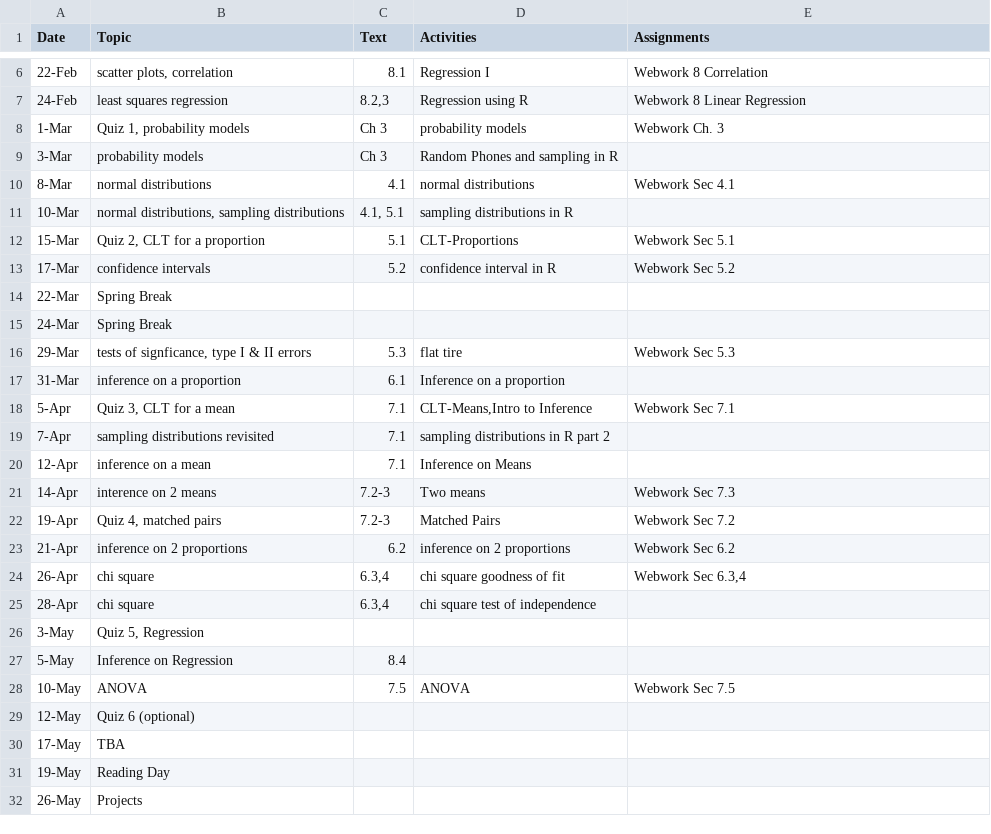
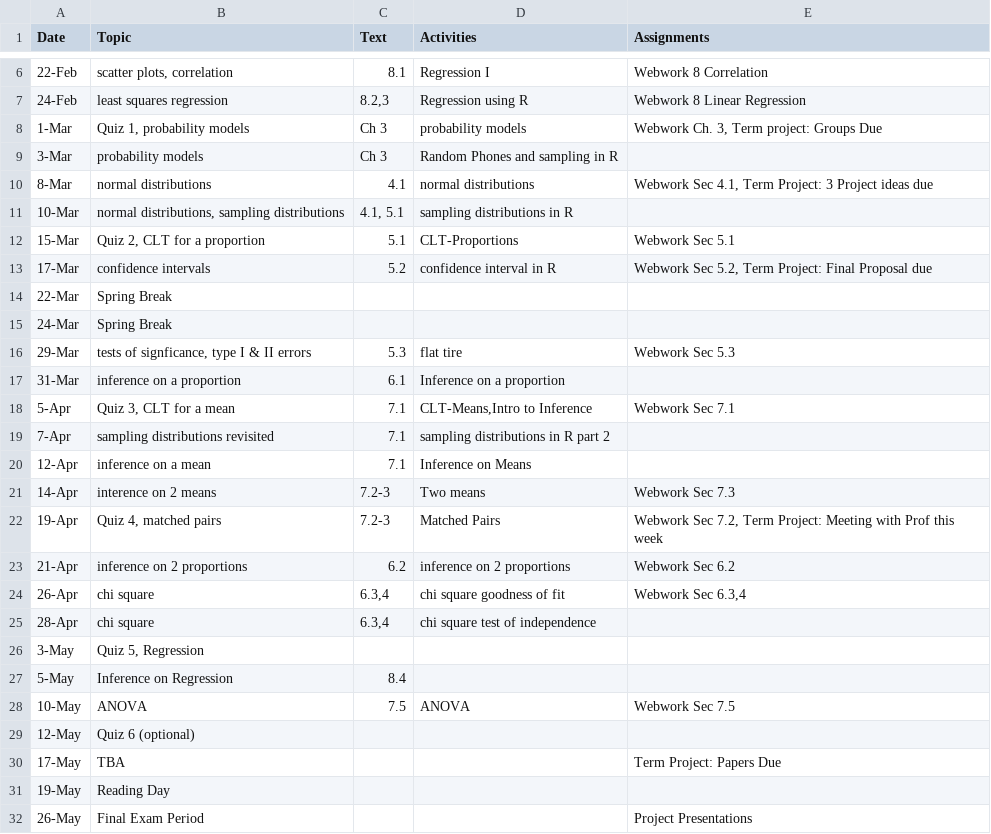
Before and after one commit to mphitchman/stats, a CSV file: schedule.csv, drawn as a sheet; only a part is shown, gaps mark what is left out.

```diff
--- a/schedule.csv
+++ b/schedule.csv
@@ -7,8 +7,8 @@ Date,Topic,Text,Activities,Assignments
 24-Feb,least squares regression,"8.2,3",Regression using R,Webwork 8 Linear Regression
-1-Mar,"Quiz 1, probability models",Ch 3,probability models,Webwork Ch. 3
+1-Mar,"Quiz 1, probability models",Ch 3,probability models,"Webwork Ch. 3, Term project: Groups Due"
 3-Mar,probability models,Ch 3,Random Phones and sampling in R,
-8-Mar,normal distributions,4.1,normal distributions,Webwork Sec 4.1
+8-Mar,normal distributions,4.1,normal distributions,"Webwork Sec 4.1, Term Project: 3 Project ideas due"
 10-Mar,"normal distributions, sampling distributions","4.1, 5.1",sampling distributions in R,
 15-Mar,"Quiz 2, CLT for a proportion",5.1,CLT-Proportions,Webwork Sec 5.1
-17-Mar,confidence intervals,5.2,confidence interval in R,Webwork Sec 5.2
+17-Mar,confidence intervals,5.2,confidence interval in R,"Webwork Sec 5.2, Term Project: Final Proposal due"
 22-Mar,Spring Break,,,
@@ -21,3 +21,3 @@ Date,Topic,Text,Activities,Assignments
 14-Apr,interence on 2 means,7.2-3,Two means,Webwork Sec 7.3
-19-Apr,"Quiz 4, matched pairs",7.2-3,Matched Pairs,Webwork Sec 7.2
+19-Apr,"Quiz 4, matched pairs",7.2-3,Matched Pairs,"Webwork Sec 7.2, Term Project: Meeting with Prof this week"
 21-Apr,inference on 2 proportions,6.2,inference on 2 proportions,Webwork Sec 6.2
@@ -29,4 +29,4 @@ Date,Topic,Text,Activities,Assignments
 12-May,Quiz 6 (optional),,,
-17-May,TBA,,,
+17-May,TBA,,,Term Project: Papers Due
 19-May,Reading Day,,,
-26-May,Projects,,,
+26-May,Final Exam Period,,,Project Presentations
```
Also changed, not shown: 7 other files.
